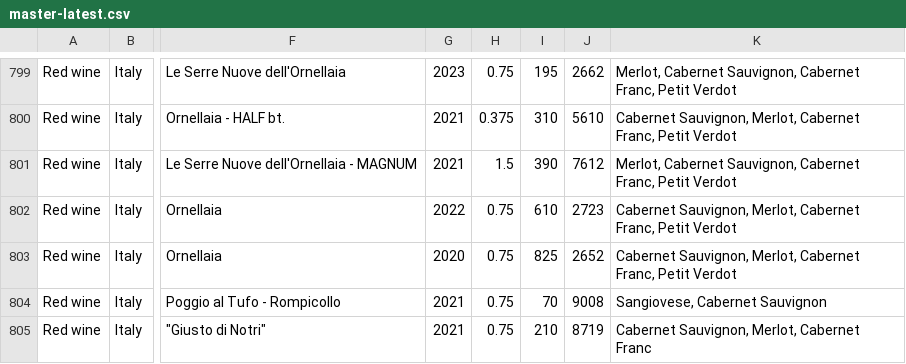
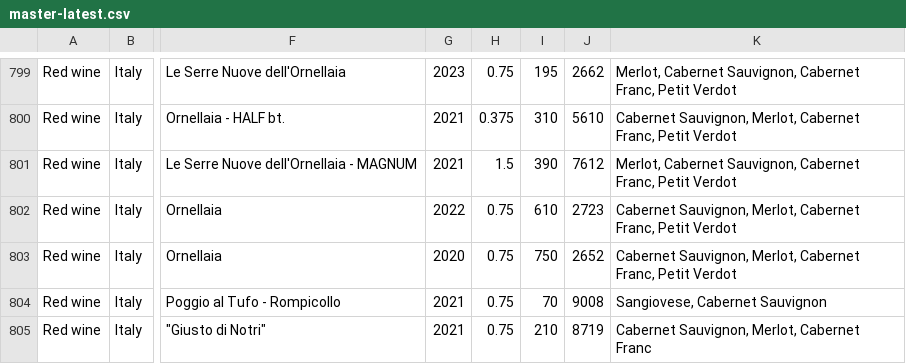
Before and after one commit to FabioTerranova/weinkarte, a CSV file: build/master-latest.csv, drawn as a sheet; only a part is shown, gaps mark what is left out; the diff names each change by its address in the sheet, - before the commit and + after, or states it on an @@ line.

```diff
--- a/build/master-latest.csv
+++ b/build/master-latest.csv
-I803: 825
+I803: 750
```
Also changed, not shown: 1 other file.
